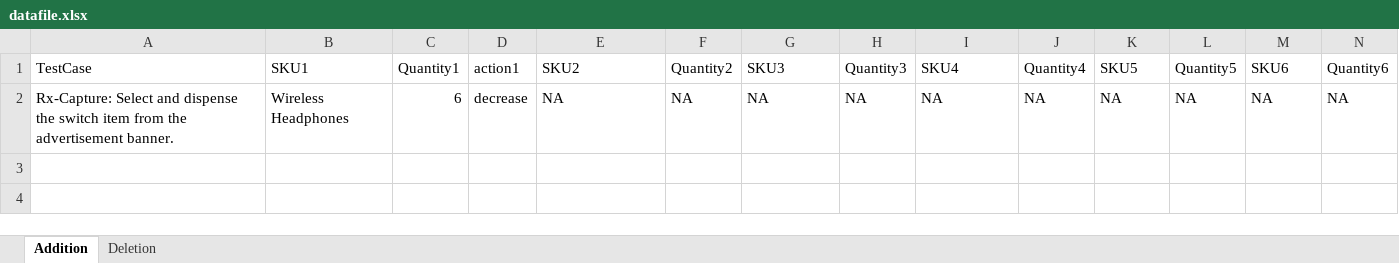
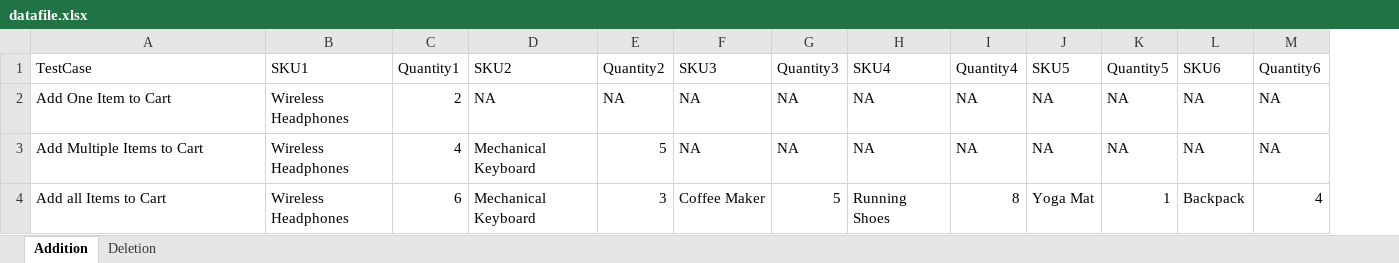
Before and after one commit to DevonMay/ShopB2Wise, an Excel workbook: DataFile/datafile.xlsx, sheet Addition, drawn as a sheet; only a part is shown; values as stored, in another font and other column widths than the file's, no borders; removed rows and columns are numbered as before the commit, all else as after; rows hold the shown columns only; the diff names each change by its address in the sheet, - before the commit and + after, or states it on an @@ line.

```diff
--- a/DataFile/datafile.xlsx (sheet Addition)
+++ b/DataFile/datafile.xlsx (sheet Addition)
-column D (action1), row 2: decrease
-A2 (TestCase): Rx-Capture: Select and dispense the switch item from the advertisement banner.
+A2 (TestCase): Add One Item to Cart
-C2 (Quantity1): 6
+C2 (Quantity1): 2
+row 3: Add Multiple Items to Cart | Wireless Headphones | 4 | Mechanical Keyboard | 5 | NA | NA | NA | NA | NA | NA | NA | NA
+row 4: Add all Items to Cart | Wireless Headphones | 6 | Mechanical Keyboard | 3 | Coffee Maker | 5 | Running Shoes | 8 | Yoga Mat | 1 | Backpack | 4
```
Also changed, not shown: sheet Deletion, 4 other files.
